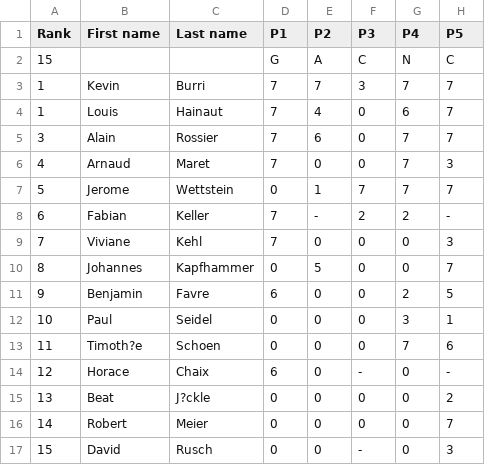
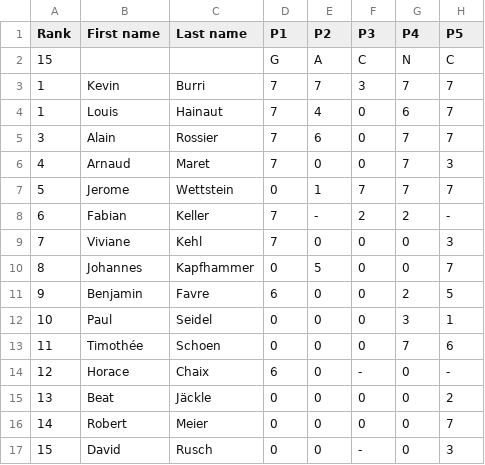
Before and after one commit to imosuisse/imosuisse.github.io, a CSV file: _data/Selection/2013.csv, drawn as a sheet; only a part is shown; the diff names each change by its address in the sheet, - before the commit and + after, or states it on an @@ line.

Commit message:
Add/Update _data/Selection/2013.csv

```diff
--- a/_data/Selection/2013.csv
+++ b/_data/Selection/2013.csv
-B13 (First name): Timoth?e
+B13 (First name): Timothée
-C15 (Last name): J?ckle
+C15 (Last name): Jäckle
```
